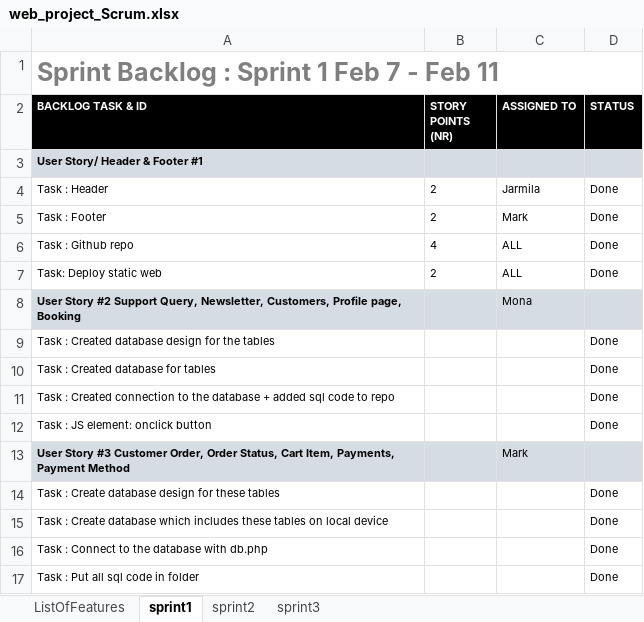
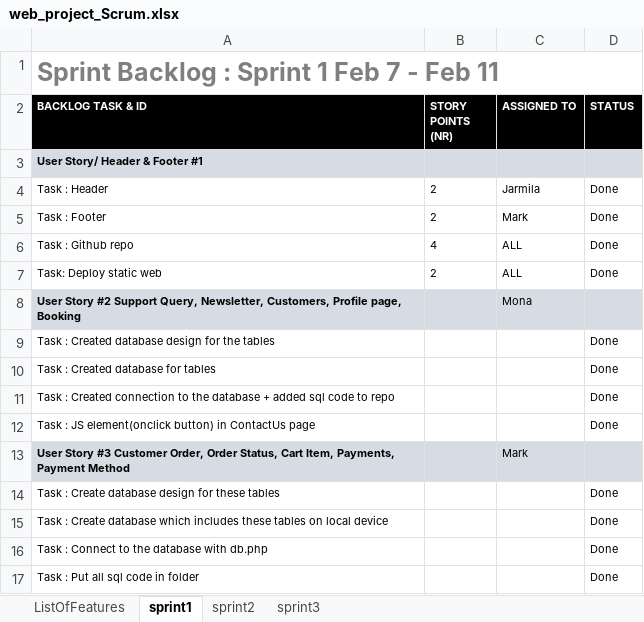
Before and after one commit to markek1337/group2_wp, an Excel workbook: web_project_Scrum.xlsx, sheet sprint1, drawn as a sheet; only a part is shown; values as stored, in another font and other column widths than the file's, no borders; charts and pictures not drawn; the diff names each change by its address in the sheet, - before the commit and + after, or states it on an @@ line.

```diff
--- a/web_project_Scrum.xlsx (sheet sprint1)
+++ b/web_project_Scrum.xlsx (sheet sprint1)
-A12 (BACKLOG TASK & ID): Task : JS element: onclick button
+A12 (BACKLOG TASK & ID): Task : JS element(onclick button) in ContactUs page
```
Also changed, not shown: sheet sprint3, sheet sprint2.
